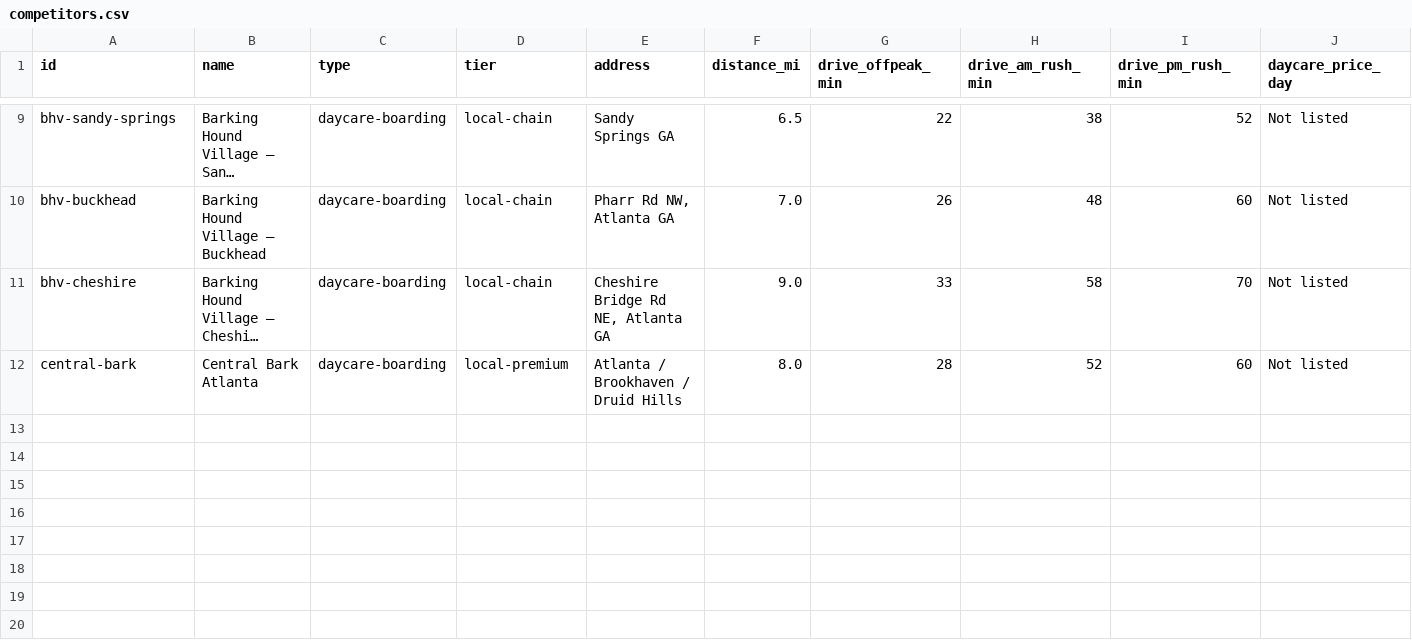
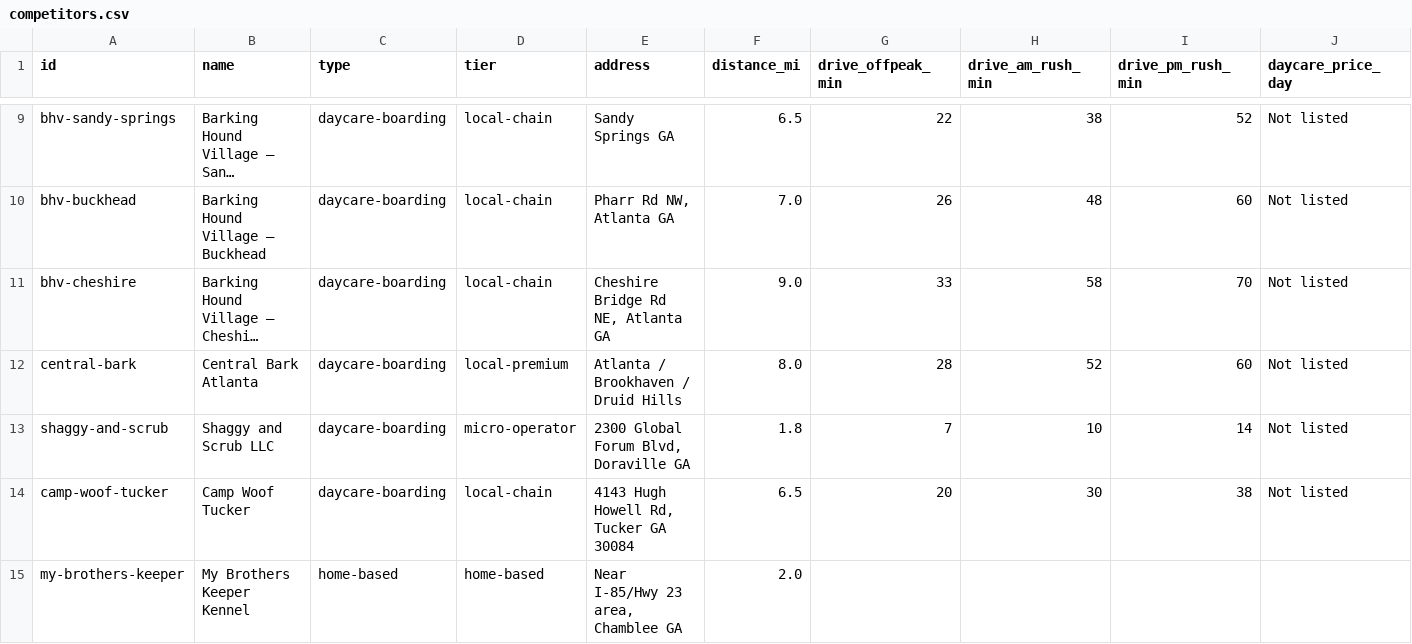
Before and after one commit to RossFW/dog-kennel-business-model, a CSV file: data/competitors.csv, drawn as a sheet; only a part is shown, gaps mark what is left out; long unchanged cells end in …; rows hold the shown columns only; the diff names each change by its address in the sheet, - before the commit and + after, or states it on an @@ line.

```diff
--- a/data/competitors.csv
+++ b/data/competitors.csv
+row 13: shaggy-and-scrub | Shaggy and Scrub LLC | daycare-boarding | micro-operator | 2300 Global Forum Blvd, Doraville GA | 1.8 | 7 | 10 | 14 | Not listed
+row 14: camp-woof-tucker | Camp Woof Tucker | daycare-boarding | local-chain | 4143 Hugh Howell Rd, Tucker GA 30084 | 6.5 | 20 | 30 | 38 | Not listed
+row 15: my-brothers-keeper | My Brothers Keeper Kennel | home-based | home-based | Near I-85/Hwy 23 area, Chamblee GA | 2.0
```
